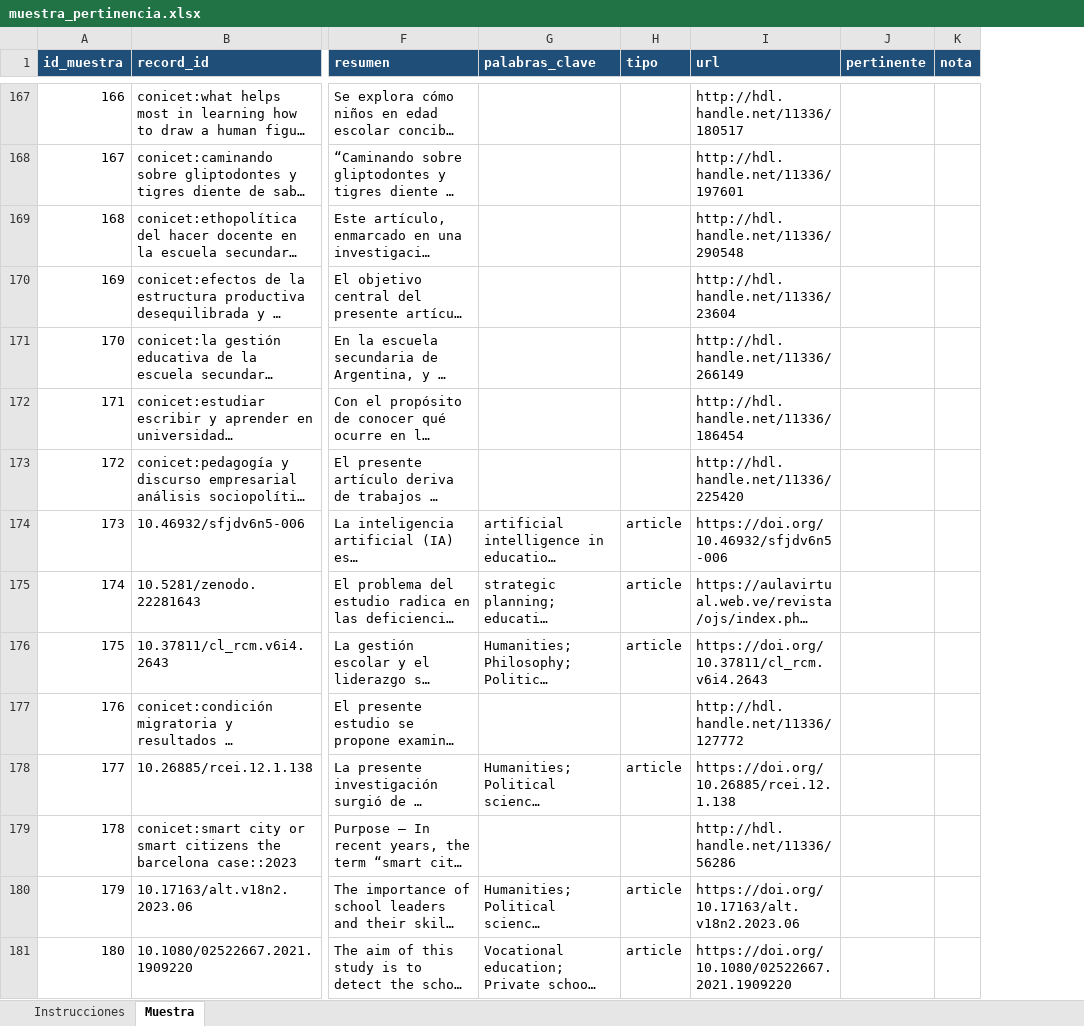
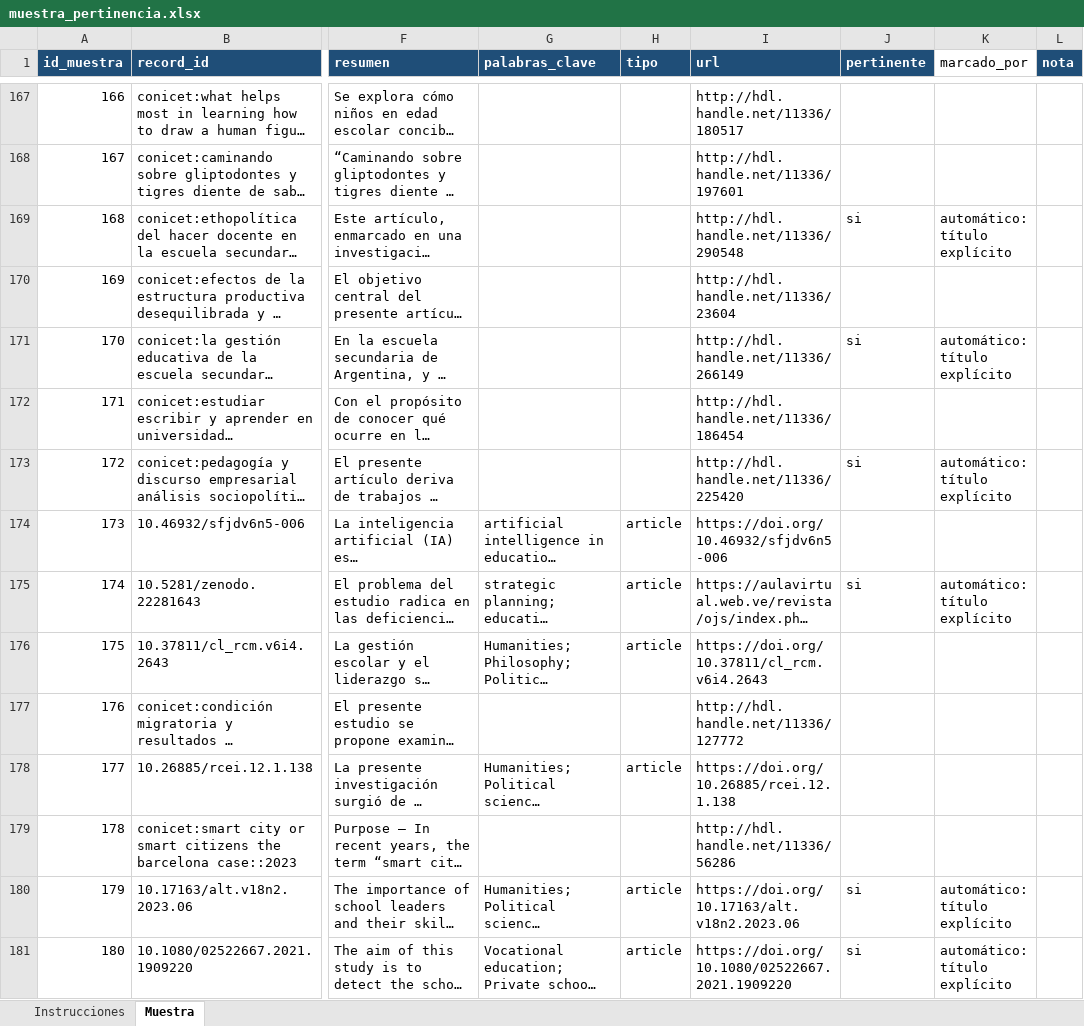
Before and after one commit to eaguirre25/SCRAPEADORACADEMICO, an Excel workbook: data/validacion/muestra_pertinencia.xlsx, sheet Muestra, drawn as a sheet; only a part is shown, gaps mark what is left out; long unchanged cells end in …; values as stored, in another font and other column widths than the file's, no borders; the diff covers the shown part only; the diff names each change by its address in the sheet, - before the commit and + after, or states it on an @@ line.

```diff
--- a/data/validacion/muestra_pertinencia.xlsx (sheet Muestra)
+++ b/data/validacion/muestra_pertinencia.xlsx (sheet Muestra)
+column K (marcado_por), rows 169-181: automático: título explícito |  | automático: título explícito |  | automático: título explícito |  | automático: título explícito |  |  |  |  | automático: título explícito | automático: título explícito
-J169 (pertinente): (empty)
+J169 (pertinente): si
-J171 (pertinente): (empty)
+J171 (pertinente): si
-J173 (pertinente): (empty)
+J173 (pertinente): si
-J175 (pertinente): (empty)
+J175 (pertinente): si
-J180:J181 (pertinente): (empty)
+J180:J181 (pertinente): si
```
Also changed, not shown: 50 edited cells elsewhere in this sheet, sheet Instrucciones, 4 other files.
